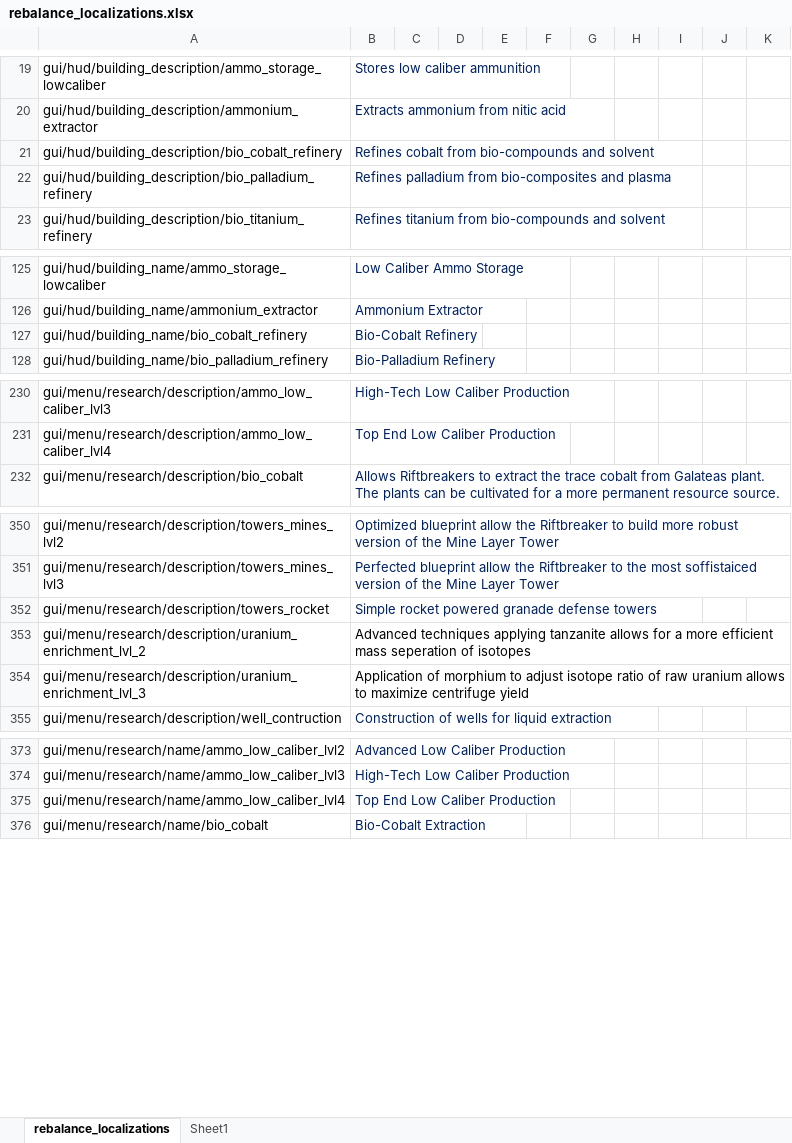
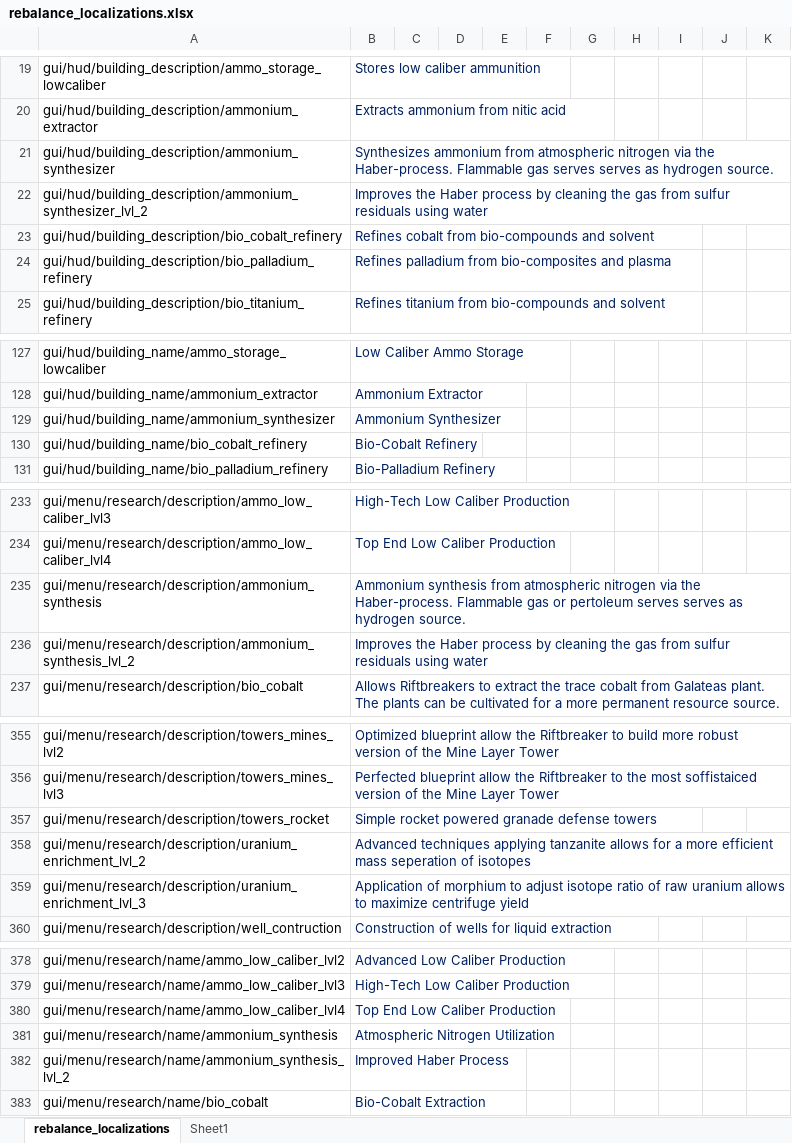
Before and after one commit to TheKilltech/rift_balance, an Excel workbook: gui/rebalance_localizations.xlsx, sheet rebalance_localizations, drawn as a sheet; only a part is shown, gaps mark what is left out; values as stored, in another font and other column widths than the file's, no borders; addresses are those after the commit; the diff names each change by its address in the sheet, - before the commit and + after, or states it on an @@ line.

Commit message:
added ammonium extractor lvl 2

```diff
--- a/gui/rebalance_localizations.xlsx (sheet rebalance_localizations)
+++ b/gui/rebalance_localizations.xlsx (sheet rebalance_localizations)
+row 21: gui/hud/building_description/ammonium_synthesizer | Synthesizes ammonium from atmospheric nitrogen via the Haber-process. Flammable gas serves serves as hydrogen source.
+row 22: gui/hud/building_description/ammonium_synthesizer_lvl_2 | Improves the Haber process by cleaning the gas from sulfur residuals using water
+row 129: gui/hud/building_name/ammonium_synthesizer | Ammonium Synthesizer
+row 235: gui/menu/research/description/ammonium_synthesis | Ammonium synthesis from atmospheric nitrogen via the Haber-process. Flammable gas or pertoleum serves serves as hydrogen source.
+row 236: gui/menu/research/description/ammonium_synthesis_lvl_2 | Improves the Haber process by cleaning the gas from sulfur residuals using water
-B358:B359 text colour: black
+B358:B359 text colour: #002060
+row 381: gui/menu/research/name/ammonium_synthesis | Atmospheric Nitrogen Utilization
+row 382: gui/menu/research/name/ammonium_synthesis_lvl_2 | Improved Haber Process
```
Also changed, not shown: sheet Sheet1, 5 other files.
